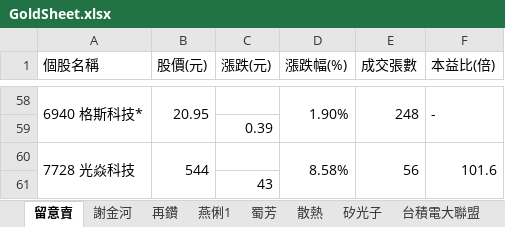
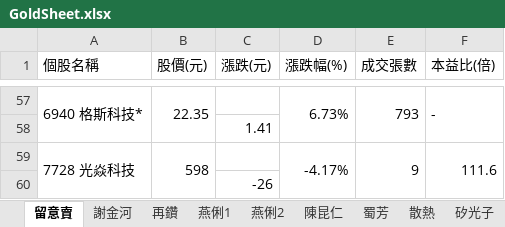
Before and after one commit to ONicole0101/Gold, an Excel workbook: Allcsv/GoldSheet.xlsx, sheet 留意賣, drawn as a sheet; only a part is shown, gaps mark what is left out; values as stored, in another font and other column widths than the file's, no cell formats; charts and pictures not drawn; removed rows and columns are numbered as before the commit, all else as after; the diff covers the shown part only; the diff names each change by its address in the sheet, - before the commit and + after, or states it on an @@ line.

```diff
--- a/Allcsv/GoldSheet.xlsx (sheet 留意賣)
+++ b/Allcsv/GoldSheet.xlsx (sheet 留意賣)
+sheet tab: 陳昆仁
-B57 (股價(元)): 20.95
+B57 (股價(元)): 22.35
-D57 (漲跌幅(%)): 1.90%
+D57 (漲跌幅(%)): 6.73%
-E57 (成交張數): 248
+E57 (成交張數): 793
-C58 (漲跌(元)): 0.39
+C58 (漲跌(元)): 1.41
-row 60: 7728 光焱科技 | 544 |  | 8.58% | 56 | 101.6
+row 59: 7728 光焱科技 | 598 |  | -4.17% | 9 | 111.6
-C60 (漲跌(元)): 43
+C60 (漲跌(元)): -26
```
Also changed, not shown: 45 added rows, 46 removed rows, 1 moved row, 10 edited cells and merged cells elsewhere in this sheet, sheet 燕俐1, sheet 燕俐2, other sheet tabs, cell formats, charts or pictures.
